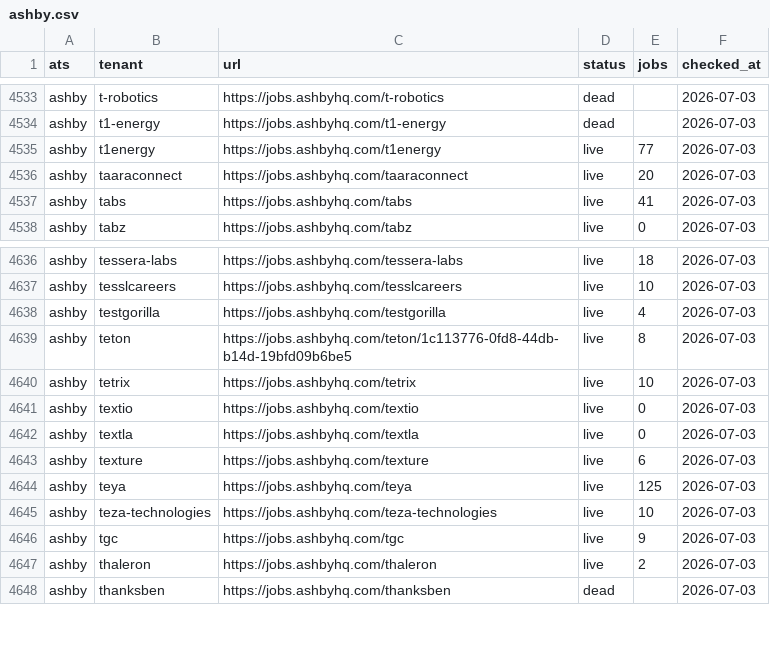
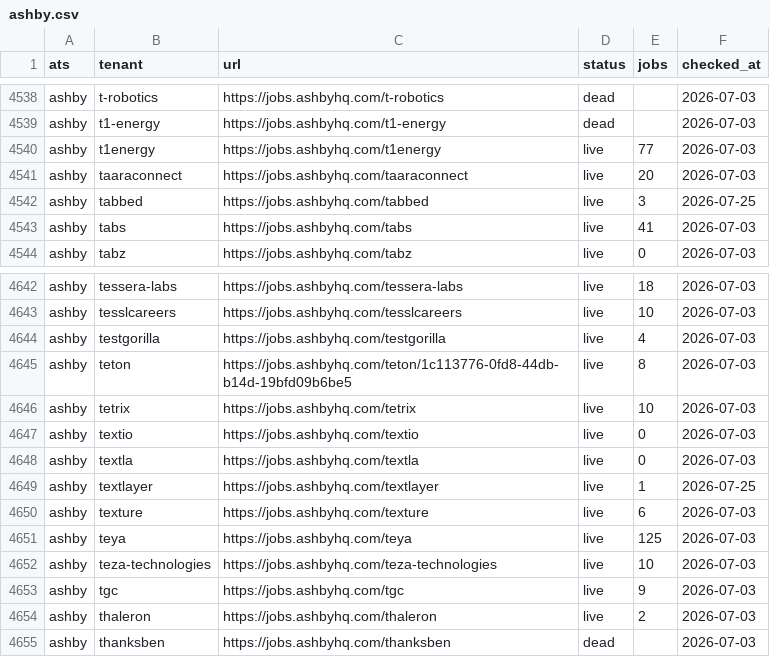
Before and after one commit to sarthakjain004/headstart, a CSV file: data/validate/liveness/ashby.csv, drawn as a sheet; only a part is shown, gaps mark what is left out; the diff covers the shown part only.

Commit message:
liveness: add 24 boards recovered from Wellfound's ATS hints
Wellfound leaks each syndicated listing's ATS provider in atsSource. Roll that up per
company, reconcile against the ledger, derive candidate tenant slugs for the companies
no name match found, and probe them. 24 confirmed live: 7 ashby, 3 greenhouse, 14 workable.

```diff
--- a/data/validate/liveness/ashby.csv
+++ b/data/validate/liveness/ashby.csv
@@ -4536,2 +4541,3 @@ ashby,t1energy,https://jobs.ashbyhq.com/t1energy,live,77,2026-07-03
 ashby,taaraconnect,https://jobs.ashbyhq.com/taaraconnect,live,20,2026-07-03
+ashby,tabbed,https://jobs.ashbyhq.com/tabbed,live,3,2026-07-25
 ashby,tabs,https://jobs.ashbyhq.com/tabs,live,41,2026-07-03
@@ -4642,2 +4648,3 @@ ashby,textio,https://jobs.ashbyhq.com/textio,live,0,2026-07-03
 ashby,textla,https://jobs.ashbyhq.com/textla,live,0,2026-07-03
+ashby,textlayer,https://jobs.ashbyhq.com/textlayer,live,1,2026-07-25
 ashby,texture,https://jobs.ashbyhq.com/texture,live,6,2026-07-03
```
Also changed, not shown: 5 added rows elsewhere in this file, 6 other files.
